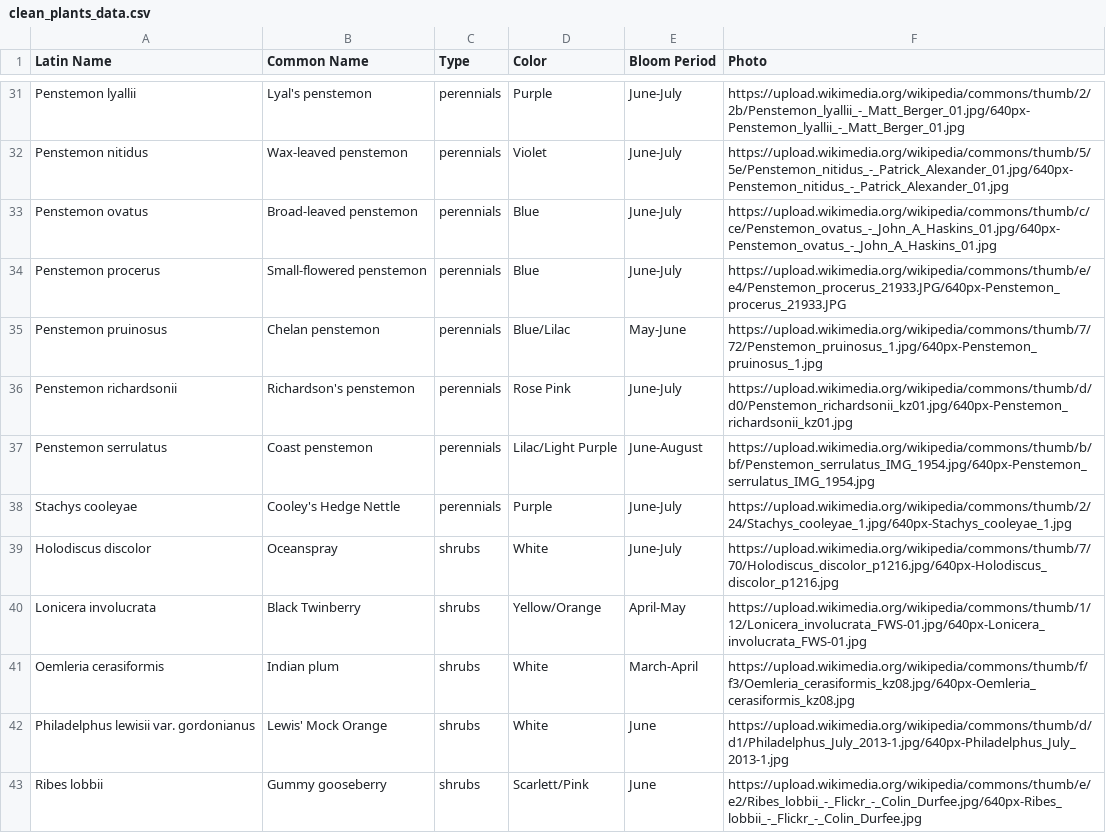
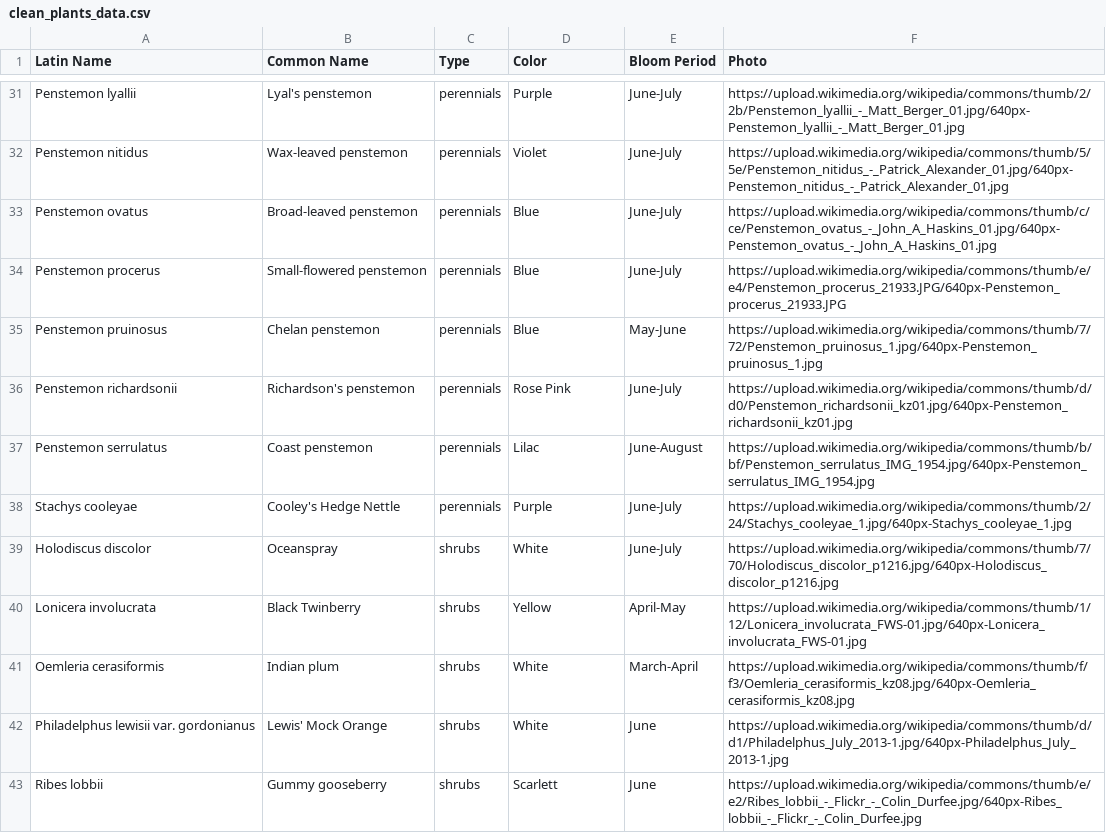
Before and after one commit to Mateo-dmngz-D/Indigenous-gardens, a CSV file: clean_plants_data.csv, drawn as a sheet; only a part is shown, gaps mark what is left out; the diff covers the shown part only.

```diff
--- a/clean_plants_data.csv
+++ b/clean_plants_data.csv
@@ -34,10 +34,10 @@ Penstemon ovatus,Broad-leaved penstemon,perennials,Blue,June-July,https://upload
 Penstemon procerus,Small-flowered penstemon,perennials,Blue,June-July,https://upload.wikimedia.org/wikipedia/commons/thumb/e/e4/Penstemon_procerus_21933.JPG/640px-Penstemon_procerus_21933.JPG
-Penstemon pruinosus,Chelan penstemon,perennials,Blue/Lilac,May-June,https://upload.wikimedia.org/wikipedia/commons/thumb/7/72/Penstemon_pruinosus_1.jpg/640px-Penstemon_pruinosus_1.jpg
+Penstemon pruinosus,Chelan penstemon,perennials,Blue,May-June,https://upload.wikimedia.org/wikipedia/commons/thumb/7/72/Penstemon_pruinosus_1.jpg/640px-Penstemon_pruinosus_1.jpg
 Penstemon richardsonii,Richardson's penstemon,perennials,Rose Pink,June-July,https://upload.wikimedia.org/wikipedia/commons/thumb/d/d0/Penstemon_richardsonii_kz01.jpg/640px-Penstemon_richardsonii_kz01.jpg
-Penstemon serrulatus,Coast penstemon,perennials,Lilac/Light Purple,June-August,https://upload.wikimedia.org/wikipedia/commons/thumb/b/bf/Penstemon_serrulatus_IMG_1954.jpg/640px-Penstemon_serrulatus_IMG_1954.jpg
+Penstemon serrulatus,Coast penstemon,perennials,Lilac,June-August,https://upload.wikimedia.org/wikipedia/commons/thumb/b/bf/Penstemon_serrulatus_IMG_1954.jpg/640px-Penstemon_serrulatus_IMG_1954.jpg
 Stachys cooleyae,Cooley's Hedge Nettle,perennials,Purple,June-July,https://upload.wikimedia.org/wikipedia/commons/thumb/2/24/Stachys_cooleyae_1.jpg/640px-Stachys_cooleyae_1.jpg
 Holodiscus discolor,Oceanspray,shrubs,White,June-July,https://upload.wikimedia.org/wikipedia/commons/thumb/7/70/Holodiscus_discolor_p1216.jpg/640px-Holodiscus_discolor_p1216.jpg
-Lonicera involucrata,Black Twinberry,shrubs,Yellow/Orange,April-May,https://upload.wikimedia.org/wikipedia/commons/thumb/1/12/Lonicera_involucrata_FWS-01.jpg/640px-Lonicera_involucrata_FWS-01.jpg
+Lonicera involucrata,Black Twinberry,shrubs,Yellow,April-May,https://upload.wikimedia.org/wikipedia/commons/thumb/1/12/Lonicera_involucrata_FWS-01.jpg/640px-Lonicera_involucrata_FWS-01.jpg
 Oemleria cerasiformis,Indian plum,shrubs,White,March-April,https://upload.wikimedia.org/wikipedia/commons/thumb/f/f3/Oemleria_cerasiformis_kz08.jpg/640px-Oemleria_cerasiformis_kz08.jpg
 Philadelphus lewisii var. gordonianus,Lewis' Mock Orange,shrubs,White,June,https://upload.wikimedia.org/wikipedia/commons/thumb/d/d1/Philadelphus_July_2013-1.jpg/640px-Philadelphus_July_2013-1.jpg
-Ribes lobbii,Gummy gooseberry,shrubs,Scarlett/Pink,June,https://upload.wikimedia.org/wikipedia/commons/thumb/e/e2/Ribes_lobbii_-_Flickr_-_Colin_Durfee.jpg/640px-Ribes_lobbii_-_Flickr_-_Colin_Durfee.jpg
+Ribes lobbii,Gummy gooseberry,shrubs,Scarlett,June,https://upload.wikimedia.org/wikipedia/commons/thumb/e/e2/Ribes_lobbii_-_Flickr_-_Colin_Durfee.jpg/640px-Ribes_lobbii_-_Flickr_-_Colin_Durfee.jpg
```
Also changed, not shown: 18 edited cells elsewhere in this file, 1 other file.
